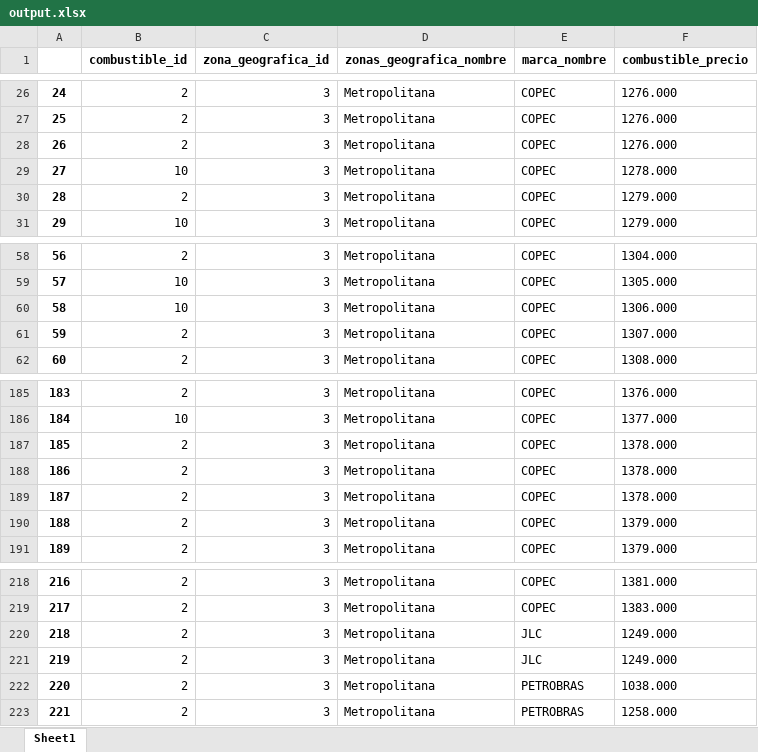
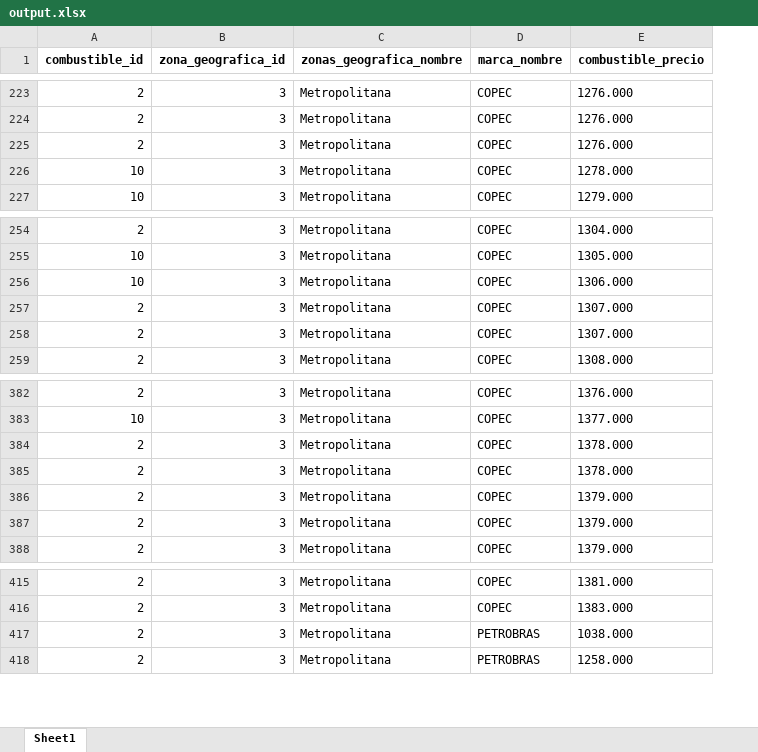
Before and after one commit to NelsonAravena84/LimpiezaDatosJsonGasolina, an Excel workbook: output.xlsx, sheet Sheet1, drawn as a sheet; only a part is shown, gaps mark what is left out; values as stored, in another font and other column widths than the file's, no borders; removed rows and columns are numbered as before the commit, all else as after; the diff covers the shown part only; the diff names each change by its address in the sheet, - before the commit and + after, or states it on an @@ line.

```diff
--- a/output.xlsx (sheet Sheet1)
+++ b/output.xlsx (sheet Sheet1)
-column A, rows 26-29: 24 | 25 | 26 | 27; row 31: 29; rows 58-62: 56 | 57 | 58 | 59 | 60; rows 185-188: 183 | 184 | 185 | 186; rows 190-191: 188 | 189; rows 218-219: 216 | 217; rows 222-223: 220 | 221
-row 30: 28 | 2 | 3 | Metropolitana | COPEC | 1279.000
+row 257: 2 | 3 | Metropolitana | COPEC | 1307.000
-row 189: 187 | 2 | 3 | Metropolitana | COPEC | 1378.000
+row 386: 2 | 3 | Metropolitana | COPEC | 1379.000
-row 220: 218 | 2 | 3 | Metropolitana | JLC | 1249.000
-row 221: 219 | 2 | 3 | Metropolitana | JLC | 1249.000
```
Also changed, not shown: 5 added rows, 3 removed rows, 192 moved rows and 4 edited cells elsewhere in this sheet, 4 other files.
